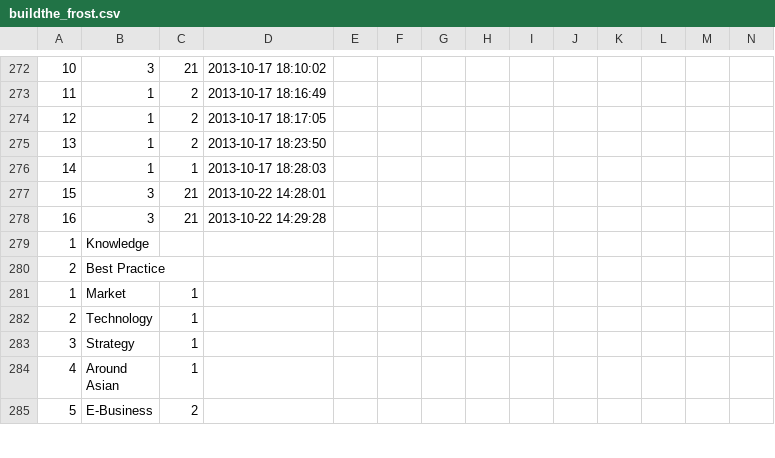
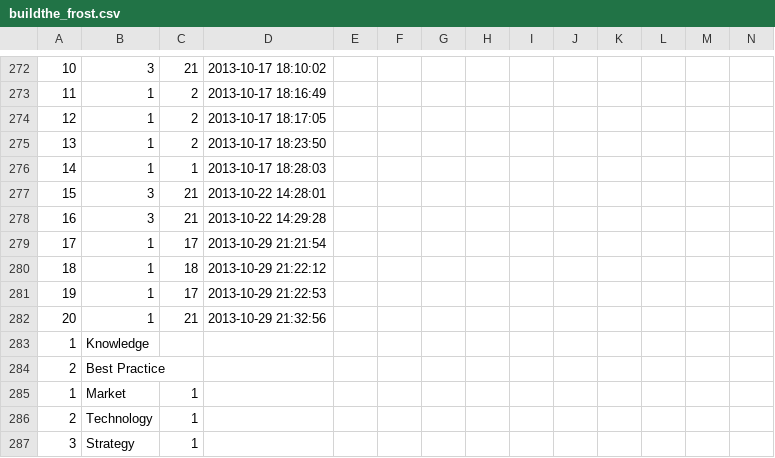
Before and after one commit to nikom2532/buildthedot-17-frost_web, a CSV file: Database/buildthe_frost.csv, drawn as a sheet; only a part is shown, gaps mark what is left out; the shorter side is filled out with more unchanged rows; rows hold the shown columns only; the diff names each change by its address in the sheet, - before the commit and + after, or states it on an @@ line.

```diff
--- a/Database/buildthe_frost.csv
+++ b/Database/buildthe_frost.csv
+row 279: 17 | 1 | 17 | 2013-10-29 21:21:54
+row 280: 18 | 1 | 18 | 2013-10-29 21:22:12
+row 281: 19 | 1 | 17 | 2013-10-29 21:22:53
+row 282: 20 | 1 | 21 | 2013-10-29 21:32:56
```
Also changed, not shown: 3 other files.
